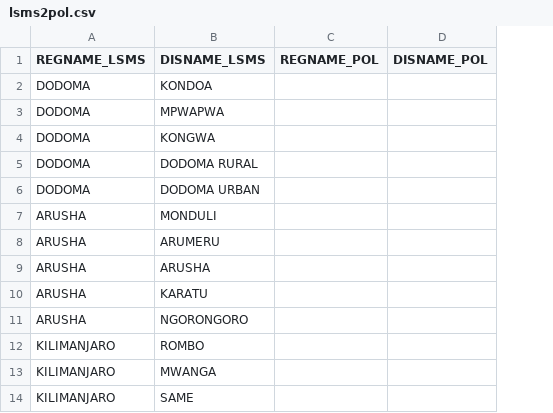
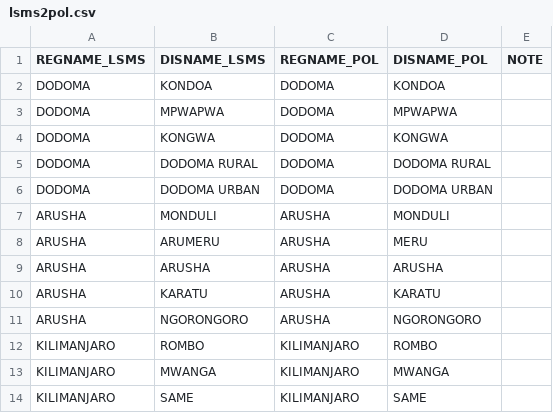
Before and after one commit to michielvandijk/pol, a CSV file: data/link_files/lsms2pol.csv, drawn as a sheet; only a part is shown; removed rows and columns are numbered as before the commit, all else as after; the diff names each change by its address in the sheet, - before the commit and + after, or states it on an @@ line.

Commit message:
match between the lsms district names and the district election result names

```diff
--- a/data/link_files/lsms2pol.csv
+++ b/data/link_files/lsms2pol.csv
-column C (REGNAME_POL), empty
-column D (DISNAME_POL), empty
+column C (REGNAME_POL), rows 2-14: DODOMA | DODOMA | DODOMA | DODOMA | DODOMA | ARUSHA | ARUSHA | ARUSHA | ARUSHA | ARUSHA | KILIMANJARO | KILIMANJARO | KILIMANJARO
+column D (DISNAME_POL), rows 2-14: KONDOA | MPWAPWA | KONGWA | DODOMA RURAL | DODOMA URBAN | MONDULI | MERU | ARUSHA | KARATU | NGORONGORO | ROMBO | MWANGA | SAME
+column E (NOTE), empty
```
